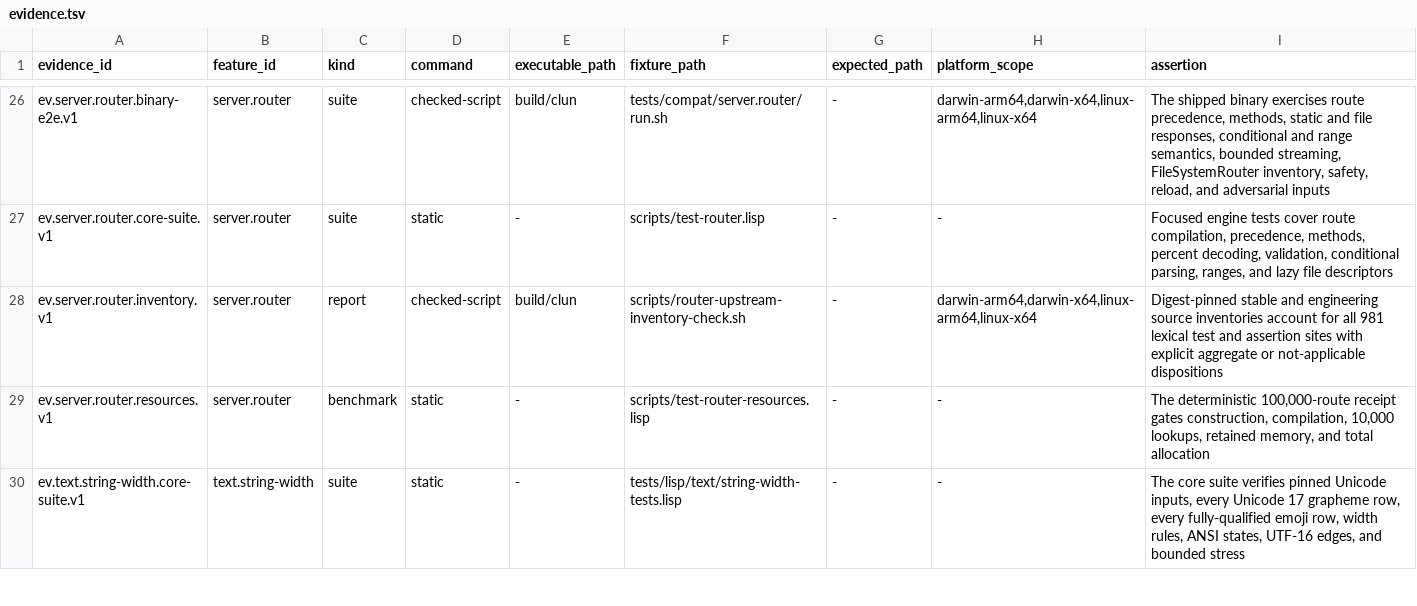
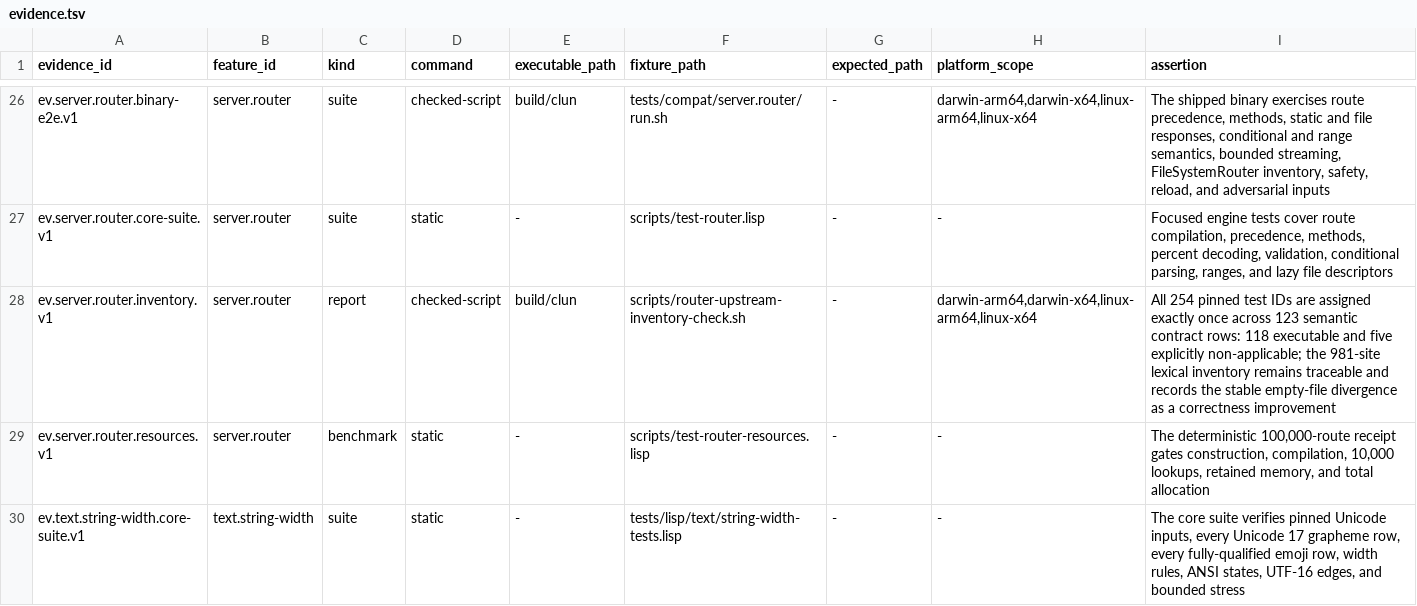
Before and after one commit to theesfeld/clun, a TSV file: compat/evidence.tsv, drawn as a sheet; only a part is shown, gaps mark what is left out.

Commit message:
docs(router): record executable parity contracts

```diff
--- a/compat/evidence.tsv
+++ b/compat/evidence.tsv
@@ -27,3 +27,3 @@ ev.server.router.binary-e2e.v1	server.router	suite	checked-script	build/clun	tes
 ev.server.router.core-suite.v1	server.router	suite	static	-	scripts/test-router.lisp	-	-	Focused engine tests cover route compilation, precedence, methods, percent decoding, validation, conditional parsing, ranges, and lazy file descriptors
-ev.server.router.inventory.v1	server.router	report	checked-script	build/clun	scripts/router-upstream-inventory-check.sh	-	darwin-arm64,darwin-x64,linux-arm64,linux-x64	Digest-pinned stable and engineering source inventories account for all 981 lexical test and assertion sites with explicit aggregate or not-applicable dispositions
+ev.server.router.inventory.v1	server.router	report	checked-script	build/clun	scripts/router-upstream-inventory-check.sh	-	darwin-arm64,darwin-x64,linux-arm64,linux-x64	All 254 pinned test IDs are assigned exactly once across 123 semantic contract rows: 118 executable and five explicitly non-applicable; the 981-site lexical inventory remains traceable and records the stable empty-file divergence as a correctness improvement
 ev.server.router.resources.v1	server.router	benchmark	static	-	scripts/test-router-resources.lisp	-	-	The deterministic 100,000-route receipt gates construction, compilation, 10,000 lookups, retained memory, and total allocation
```
Also changed, not shown: 3 other files.
